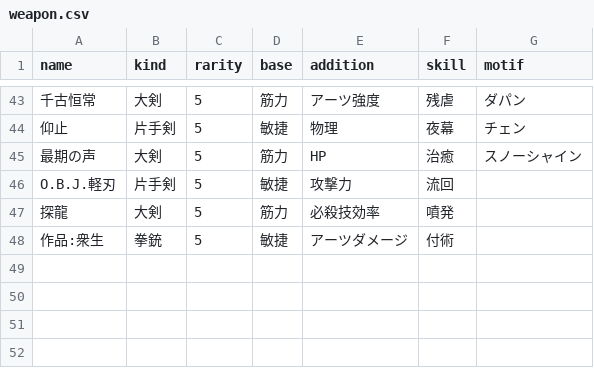
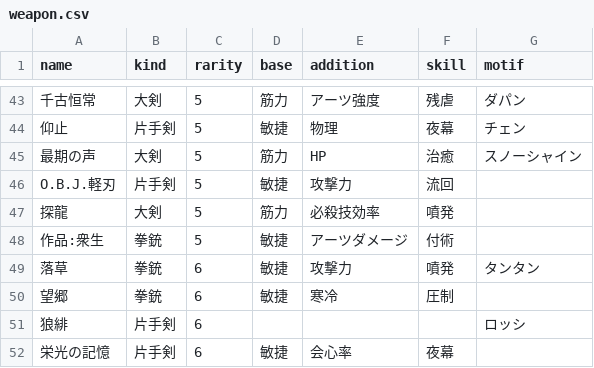
Before and after one commit to itsu1140/akef_essence_tool, a CSV file: app/data/weapon.csv, drawn as a sheet; only a part is shown, gaps mark what is left out; the diff names each change by its address in the sheet, - before the commit and + after, or states it on an @@ line.

```diff
--- a/app/data/weapon.csv
+++ b/app/data/weapon.csv
+row 49: 落草 | 拳銃 | 6 | 敏捷 | 攻撃力 | 噴発 | タンタン
+row 50: 望郷 | 拳銃 | 6 | 敏捷 | 寒冷 | 圧制
+row 51: 狼緋 | 片手剣 | 6 |  |  |  | ロッシ
+row 52: 栄光の記憶 | 片手剣 | 6 | 敏捷 | 会心率 | 夜幕
```
Also changed, not shown: app/data/stage.csv.
